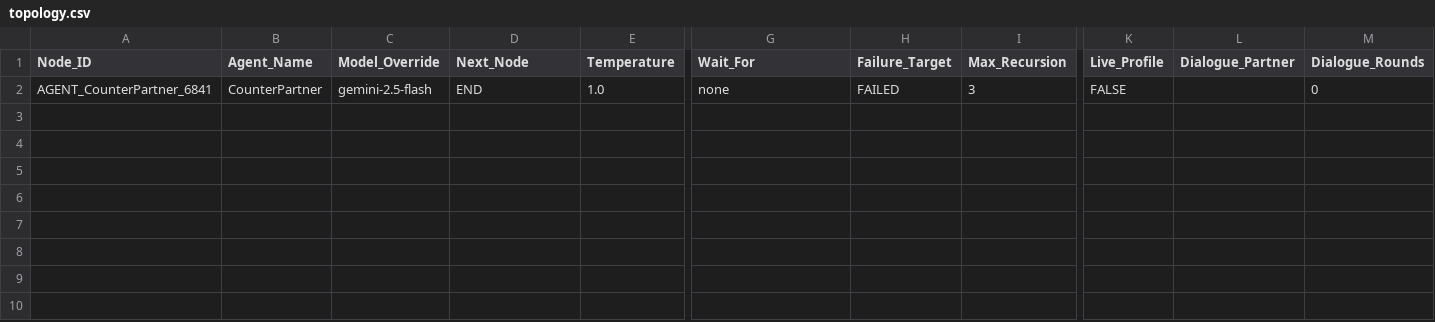
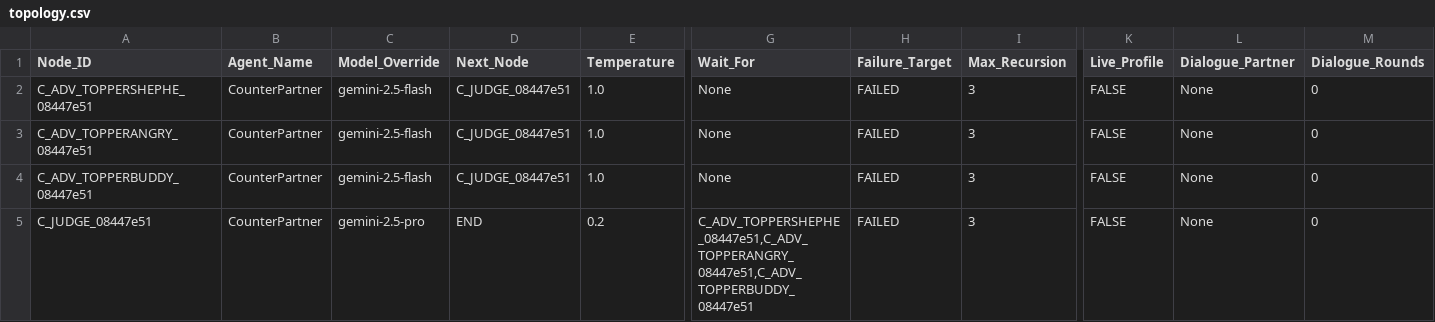
Before and after one commit to MACCRE-2026/MACCRE-Live-Dev, a CSV file: __DATACENTER/GLOBAL/02_Dynamic_Context/topology.csv, drawn as a sheet; only a part is shown, gaps mark what is left out; addresses are those after the commit; rows hold the shown columns only; the diff names each change by its address in the sheet, - before the commit and + after, or states it on an @@ line.

```diff
--- a/__DATACENTER/GLOBAL/02_Dynamic_Context/topology.csv
+++ b/__DATACENTER/GLOBAL/02_Dynamic_Context/topology.csv
+row 2: C_ADV_TOPPERSHEPHE_08447e51 | CounterPartner | gemini-2.5-flash | C_JUDGE_08447e51 | 1.0 | None | FAILED | 3 | FALSE | None | 0
-A3 (Node_ID): AGENT_CounterPartner_6841
+A3 (Node_ID): C_ADV_TOPPERANGRY_08447e51
-D3 (Next_Node): END
+D3 (Next_Node): C_JUDGE_08447e51
-G3 (Wait_For): none
+G3 (Wait_For): None
-L3 (Dialogue_Partner): (empty)
+L3 (Dialogue_Partner): None
+row 4: C_ADV_TOPPERBUDDY_08447e51 | CounterPartner | gemini-2.5-flash | C_JUDGE_08447e51 | 1.0 | None | FAILED | 3 | FALSE | None | 0
+row 5: C_JUDGE_08447e51 | CounterPartner | gemini-2.5-pro | END | 0.2 | C_ADV_TOPPERSHEPHE_08447e51,C_ADV_TOPPERANGRY_08447e51,C_ADV_TOPPERBUDDY_08447e51 | FAILED | 3 | FALSE | None | 0
```
Also changed, not shown: 40 other files.
